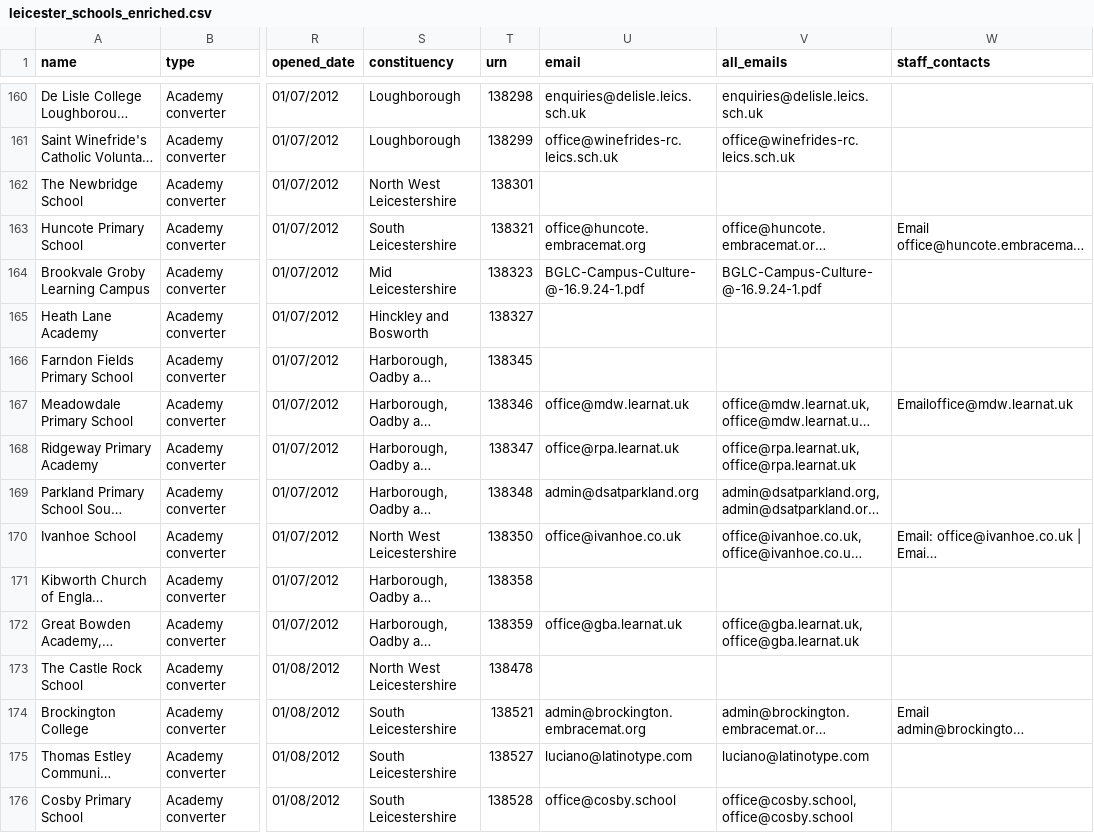
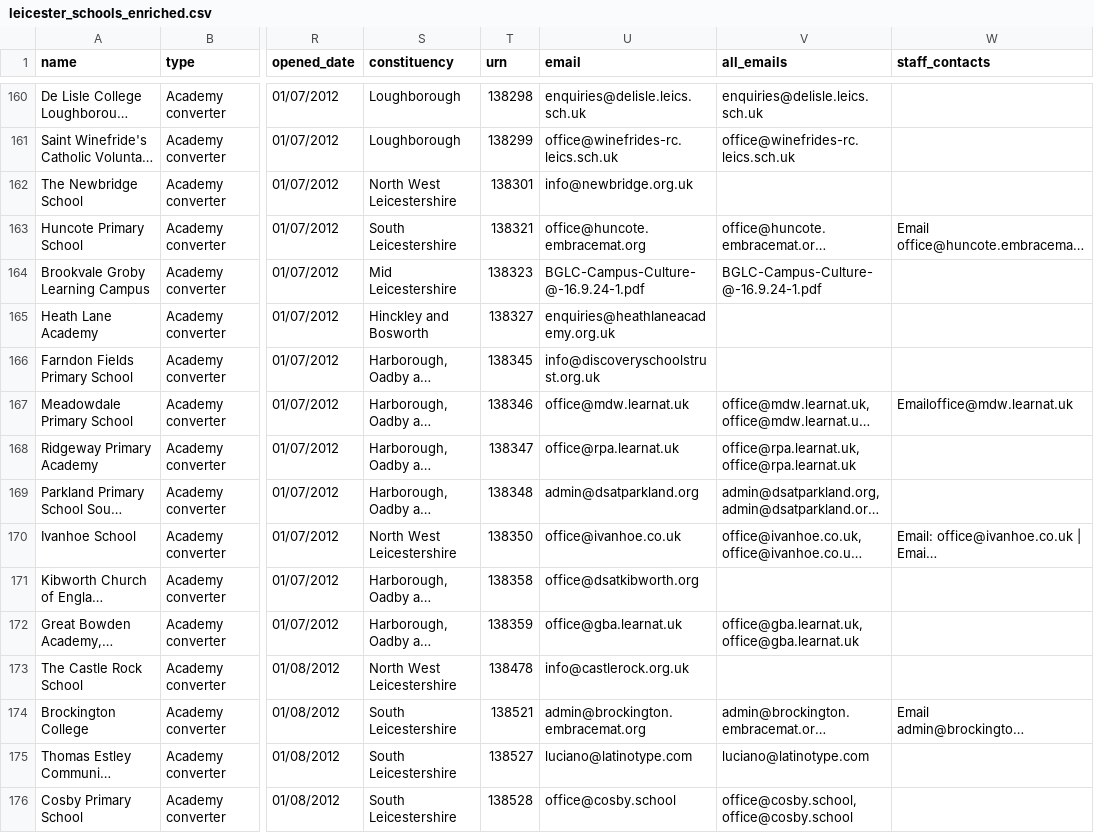
Before and after one commit to simonbullows/kosmos, a CSV file: data/leicester_schools_enriched.csv, drawn as a sheet; only a part is shown, gaps mark what is left out; long unchanged cells end in …; the diff covers the shown part only; the diff names each change by its address in the sheet, - before the commit and + after, or states it on an @@ line.

Commit message:
Leicester: 376/381 schools with verified emails (98.7%) - Tavily enrichment

```diff
--- a/data/leicester_schools_enriched.csv
+++ b/data/leicester_schools_enriched.csv
-U162 (email): (empty)
+U162 (email): info@newbridge.org.uk
-U165 (email): (empty)
+U165 (email): enquiries@heathlaneacademy.org.uk
-U166 (email): (empty)
+U166 (email): info@discoveryschoolstrust.org.uk
-U171 (email): (empty)
+U171 (email): office@dsatkibworth.org
-U173 (email): (empty)
+U173 (email): info@castlerock.org.uk
```
Also changed, not shown: 119 edited cells elsewhere in this file.
